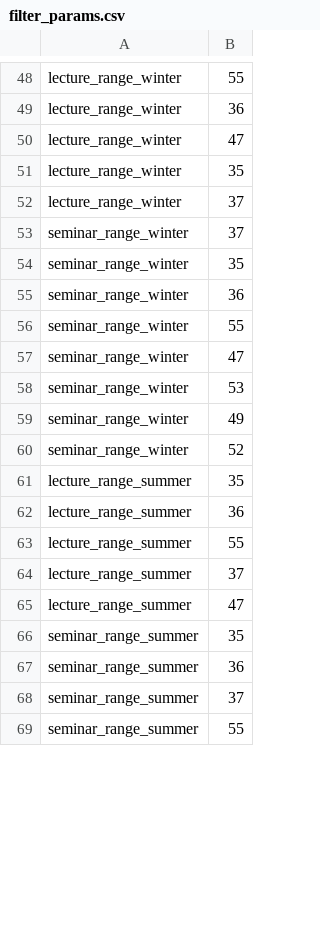
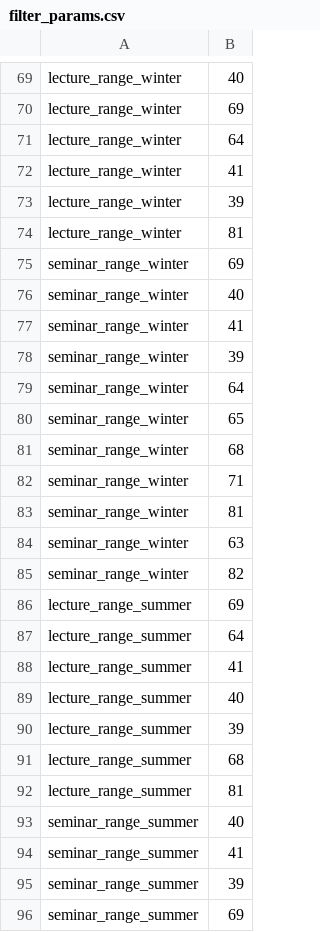
Before and after one commit to michalhercik/RecSIS, a CSV file: init_db/filter_params.csv, drawn as a sheet; only a part is shown, gaps mark what is left out; addresses are those after the commit; the diff covers the shown part only; the diff names each change by its address in the sheet, - before the commit and + after, or states it on an @@ line.

```diff
--- a/init_db/filter_params.csv
+++ b/init_db/filter_params.csv
-B69: 55
+B69: 40
-B70: 36
+B70: 69
-B71: 47
+B71: 64
-B72: 35
+B72: 41
-B73: 37
+B73: 39
+row 74: lecture_range_winter | 81
-B75: 37
+B75: 69
-B76: 35
+B76: 40
-B77: 36
+B77: 41
-B78: 55
+B78: 39
-B79: 47
+B79: 64
-B80: 53
+B80: 65
-B81: 49
+B81: 68
-B82: 52
+B82: 71
+row 83: seminar_range_winter | 81
+row 84: seminar_range_winter | 63
+row 85: seminar_range_winter | 82
-B86: 35
+B86: 69
-B87: 36
+B87: 64
-B88: 55
+B88: 41
-B89: 37
+B89: 40
-B90: 47
+B90: 39
+row 91: lecture_range_summer | 68
+row 92: lecture_range_summer | 81
-B93: 35
+B93: 40
-B94: 36
+B94: 41
-B95: 37
+B95: 39
-B96: 55
+B96: 69
```
Also changed, not shown: 42 added rows, 5 removed rows, 25 moved rows and 35 edited cells elsewhere in this file, init_db/filter_values.csv, 18 other files.
